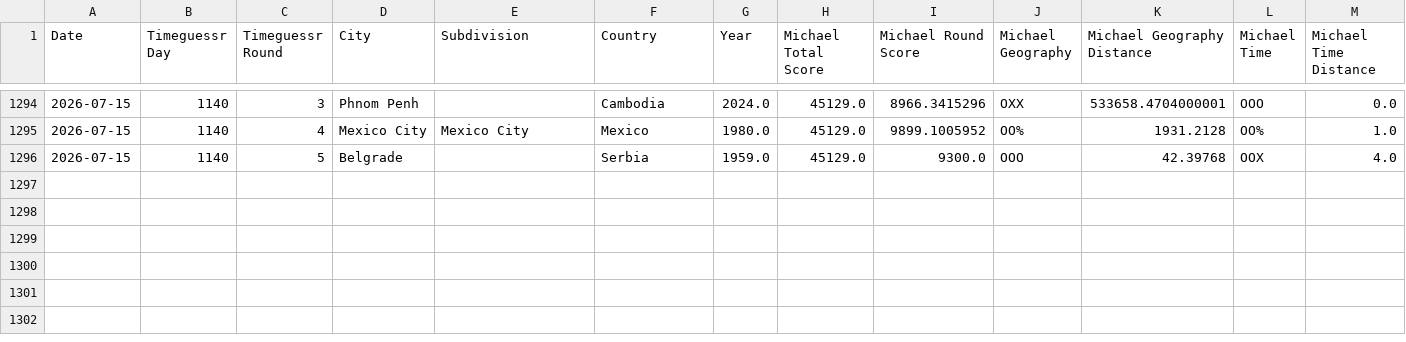
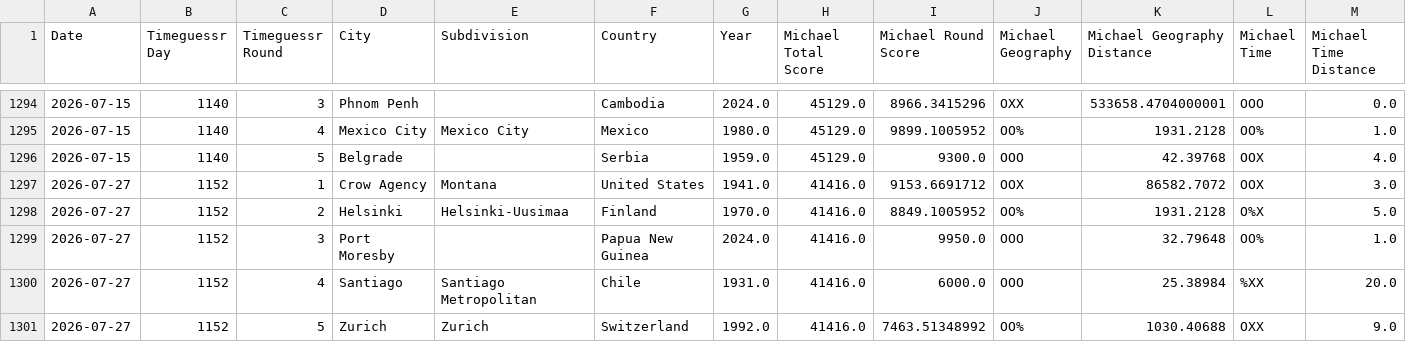
Before and after one commit to sjlarimer/TimeGuessr, a CSV file: Data/Timeguessr_Stats.csv, drawn as a sheet; only a part is shown, gaps mark what is left out; rows hold the shown columns only; the diff names each change by its address in the sheet, - before the commit and + after, or states it on an @@ line.

Commit message:
data update + new data

```diff
--- a/Data/Timeguessr_Stats.csv
+++ b/Data/Timeguessr_Stats.csv
+row 1297: 2026-07-27 | 1152 | 1 | Crow Agency | Montana | United States | 1941.0 | 41416.0 | 9153.6691712 | OOX | 86582.7072 | OOX | 3.0
+row 1298: 2026-07-27 | 1152 | 2 | Helsinki | Helsinki-Uusimaa | Finland | 1970.0 | 41416.0 | 8849.1005952 | OO% | 1931.2128 | O%X | 5.0
+row 1299: 2026-07-27 | 1152 | 3 | Port Moresby |  | Papua New Guinea | 2024.0 | 41416.0 | 9950.0 | OOO | 32.79648 | OO% | 1.0
+row 1300: 2026-07-27 | 1152 | 4 | Santiago | Santiago Metropolitan | Chile | 1931.0 | 41416.0 | 6000.0 | OOO | 25.38984 | %XX | 20.0
+row 1301: 2026-07-27 | 1152 | 5 | Zurich | Zurich | Switzerland | 1992.0 | 41416.0 | 7463.51348992 | OO% | 1030.40688 | OXX | 9.0
```
Also changed, not shown: Data/Timeguessr_Actuals_Parsed.csv, Data/Timeguessr_Michael_Parsed.csv, 5 other files.
